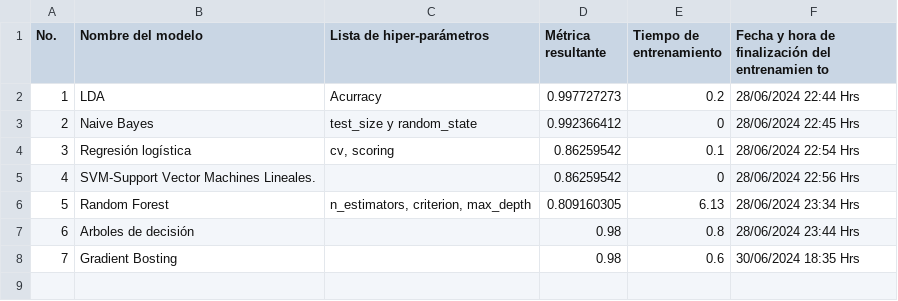
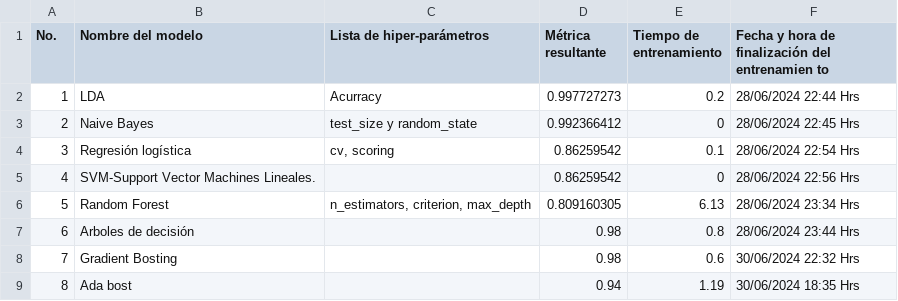
Before and after one commit to github20124/Fase-II-Proyecto-Final, a CSV file: lista de hipeparametros.csv, drawn as a sheet; the diff names each change by its address in the sheet, - before the commit and + after, or states it on an @@ line.

```diff
--- a/lista de hipeparametros.csv
+++ b/lista de hipeparametros.csv
-F8: 30/06/2024 18:35 Hrs
+F8: 30/06/2024 22:32 Hrs
+row 9: 8 | Ada bost |  | 0.94 | 1.19 | 30/06/2024 18:35 Hrs
```
Also changed, not shown: 1 other file.
